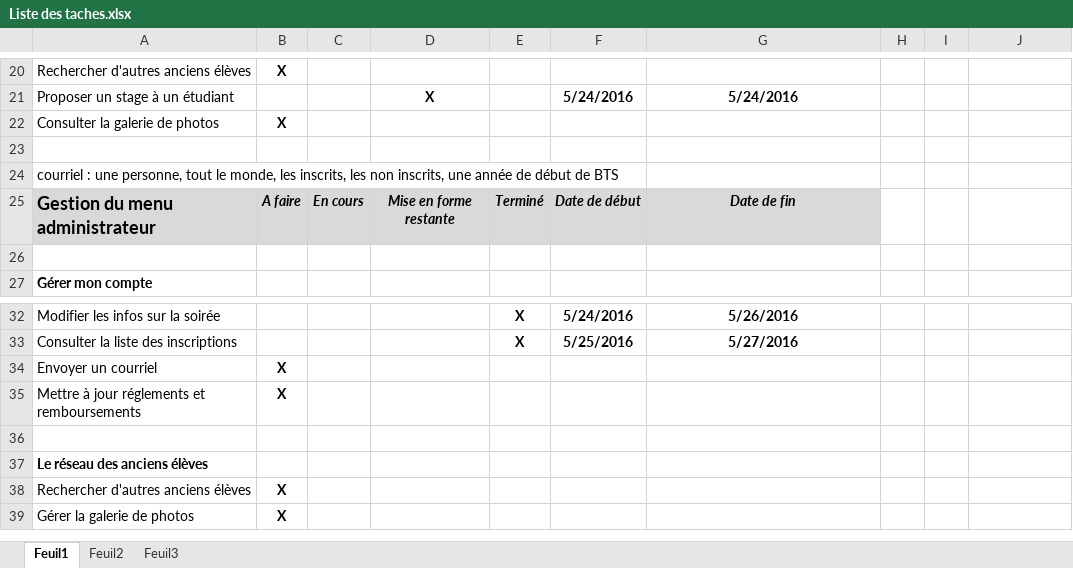
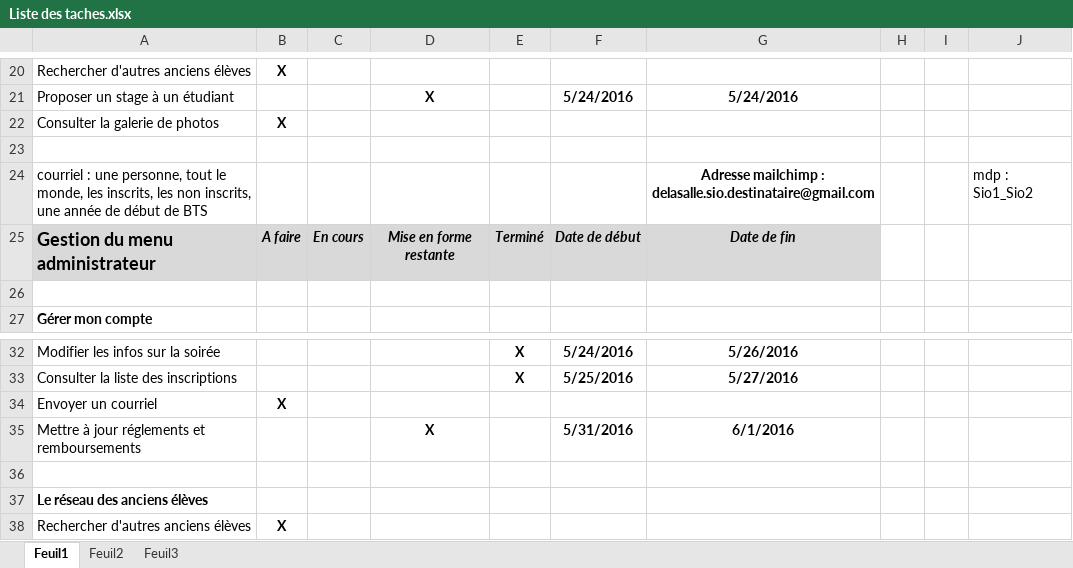
Before and after one commit to delasalle-sio-jim/dls.btsinfo.ae, an Excel workbook: documents/Liste des taches.xlsx, sheet Feuil1, drawn as a sheet; only a part is shown, gaps mark what is left out; the shorter side is filled out with more unchanged rows; values as stored, in another font and other column widths than the file's, no borders; removed rows and columns are numbered as before the commit, all else as after; the diff names each change by its address in the sheet, - before the commit and + after, or states it on an @@ line.

```diff
--- a/documents/Liste des taches.xlsx (sheet Feuil1)
+++ b/documents/Liste des taches.xlsx (sheet Feuil1)
-G24: (empty)
+G24: Adresse mailchimp : delasalle.sio.destinataire@gmail.com
-J24: (empty)
+J24: mdp : Sio1_Sio2
-row 35: Mettre à jour réglements et remboursements | X
+row 35: Mettre à jour réglements et remboursements |  |  | X |  | 5/31/2016 | 6/1/2016
```
Also changed, not shown: 11 other files.
